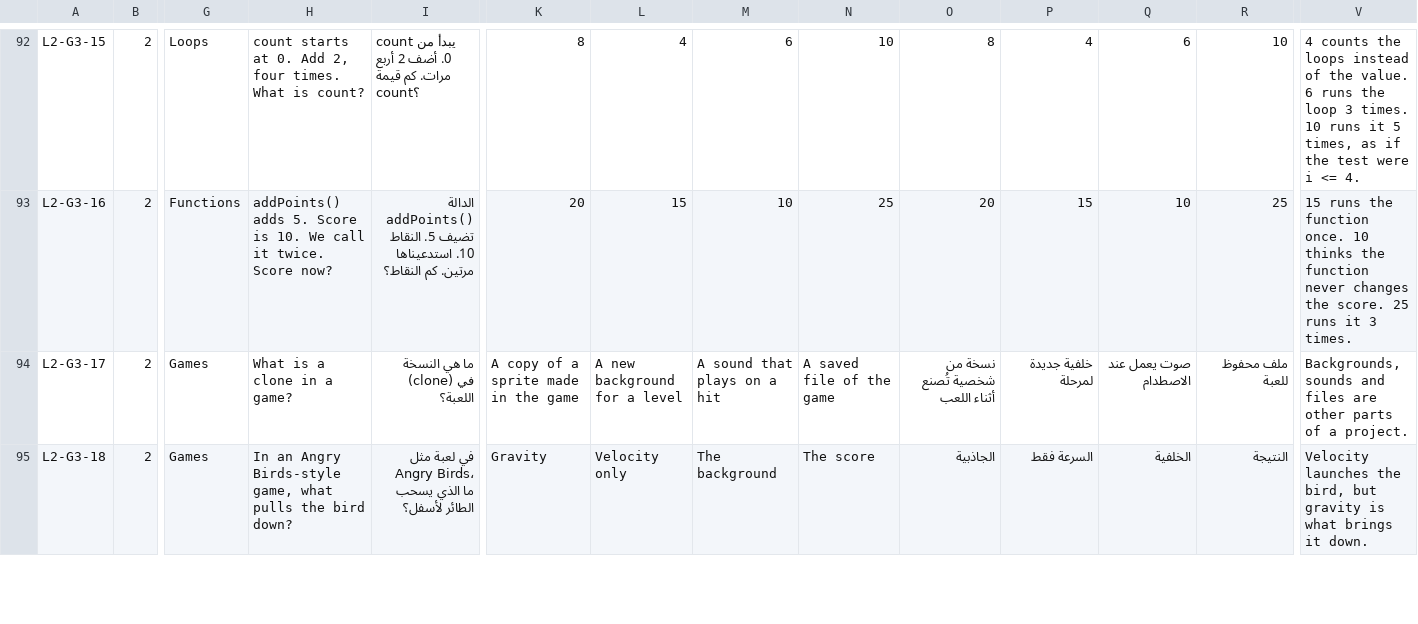
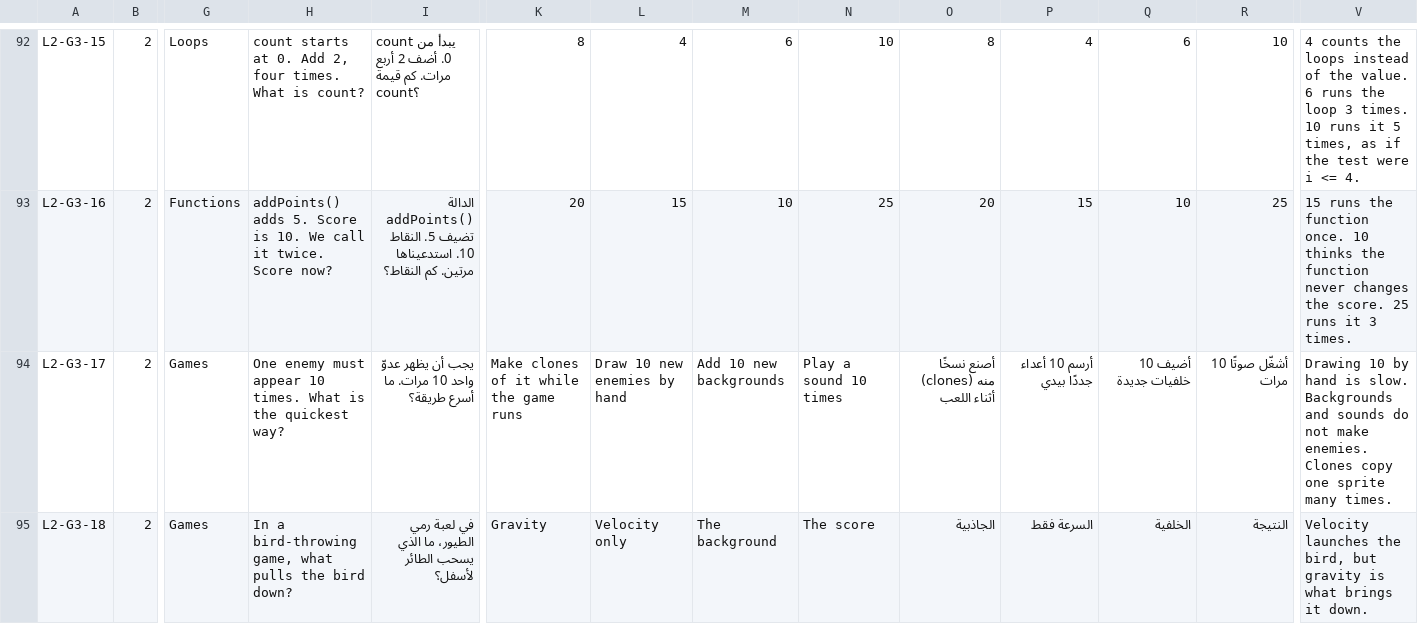
Before and after one commit to iSchool-Product-Department/k12-placment-test, a CSV file: Questions.csv, drawn as a sheet; only a part is shown, gaps mark what is left out; the diff covers the shown part only; the diff names each change by its address in the sheet, - before the commit and + after, or states it on an @@ line.

```diff
--- a/Questions.csv
+++ b/Questions.csv
-H94: What is a clone in a game?
+H94: One enemy must appear 10 times. What is the quickest way?
-I94: ما هي النسخة (clone) في اللعبة؟
+I94: يجب أن يظهر عدوّ واحد 10 مرات. ما أسرع طريقة؟
-K94: A copy of a sprite made in the game
+K94: Make clones of it while the game runs
-L94: A new background for a level
+L94: Draw 10 new enemies by hand
-M94: A sound that plays on a hit
+M94: Add 10 new backgrounds
-N94: A saved file of the game
+N94: Play a sound 10 times
-O94: نسخة من شخصية تُصنع أثناء اللعب
+O94: أصنع نسخًا (clones) منه أثناء اللعب
-P94: خلفية جديدة لمرحلة
+P94: أرسم 10 أعداء جددًا بيدي
-Q94: صوت يعمل عند الاصطدام
+Q94: أضيف 10 خلفيات جديدة
-R94: ملف محفوظ للعبة
+R94: أشغّل صوتًا 10 مرات
-V94: Backgrounds, sounds and files are other parts of a project.
+V94: Drawing 10 by hand is slow. Backgrounds and sounds do not make enemies. Clones copy one sprite many times.
-H95: In an Angry Birds-style game, what…
+H95: In a bird-throwing game, what…
-I95: في لعبة مثل Angry Birds، ما الذي…
+I95: في لعبة رمي الطيور، ما الذي…
```
Also changed, not shown: 133 edited cells elsewhere in this file, 6 other files.
